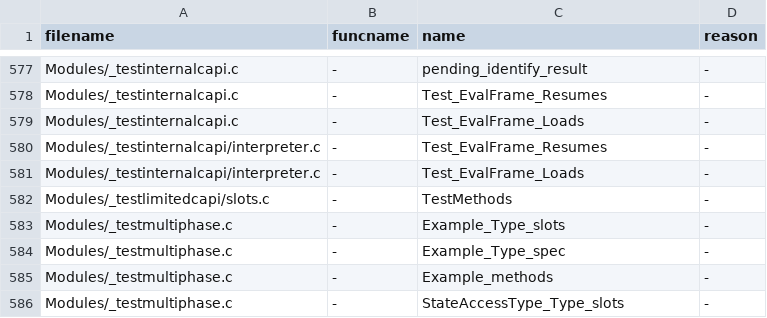
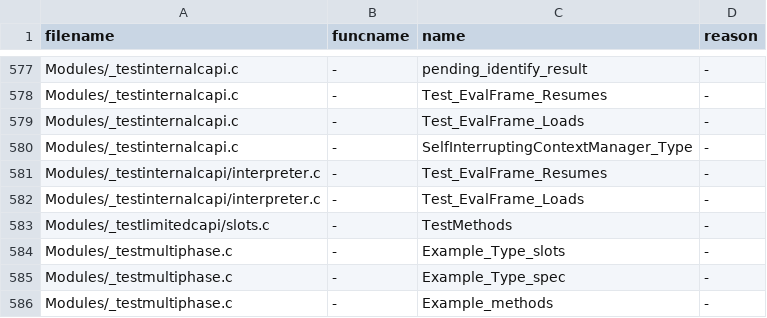
Before and after one commit to facebookincubator/MetaPython, a TSV file: Tools/c-analyzer/cpython/ignored.tsv, drawn as a sheet; only a part is shown, gaps mark what is left out; the shorter side is filled out with more unchanged rows.

```diff
--- a/Tools/c-analyzer/cpython/ignored.tsv
+++ b/Tools/c-analyzer/cpython/ignored.tsv
@@ -579,2 +579,3 @@ Modules/_testinternalcapi.c	-	Test_EvalFrame_Resumes	-
 Modules/_testinternalcapi.c	-	Test_EvalFrame_Loads	-
+Modules/_testinternalcapi.c	-	SelfInterruptingContextManager_Type	-
 Modules/_testinternalcapi/interpreter.c	-	Test_EvalFrame_Resumes	-
```
Also changed, not shown: 28 other files.
